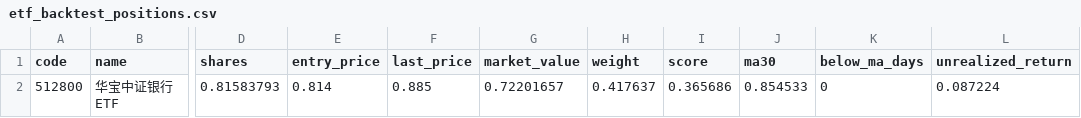
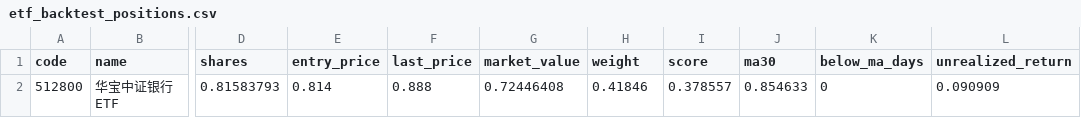
Before and after one commit to zihengniu9/etf-rotation-desk, a CSV file: outputs/etf_backtest_positions.csv, drawn as a sheet; only a part is shown, gaps mark what is left out; the diff names each change by its address in the sheet, - before the commit and + after, or states it on an @@ line.

```diff
--- a/outputs/etf_backtest_positions.csv
+++ b/outputs/etf_backtest_positions.csv
-F2 (last_price): 0.885
+F2 (last_price): 0.888
-G2 (market_value): 0.72201657
+G2 (market_value): 0.72446408
-H2 (weight): 0.417637
+H2 (weight): 0.41846
-I2 (score): 0.365686
+I2 (score): 0.378557
-J2 (ma30): 0.854533
+J2 (ma30): 0.854633
-L2 (unrealized_return): 0.087224
+L2 (unrealized_return): 0.090909
```
Also changed, not shown: outputs/etf_backtest_curve.csv, outputs/etf_hot_rank.csv, 15 other files.
